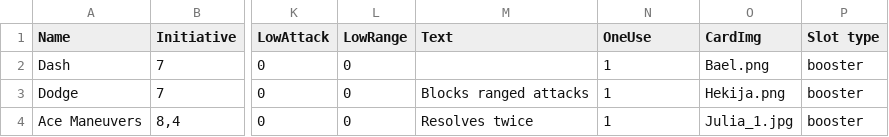
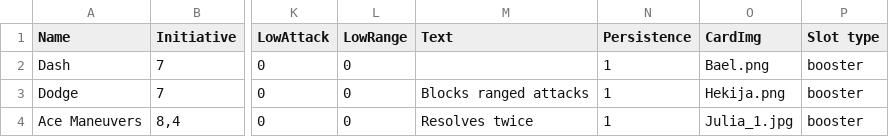
Before and after one commit to thesilencelies/mobileSuitGame, a CSV file: archive/Gundam Cards - Booster actions.csv, drawn as a sheet; only a part is shown, gaps mark what is left out; the diff names each change by its address in the sheet, - before the commit and + after, or states it on an @@ line.

Commit message:
refactor for persistence  instead

```diff
--- a/archive/Gundam Cards - Booster actions.csv
+++ b/archive/Gundam Cards - Booster actions.csv
-N1: OneUse
+N1: Persistence
```
Also changed, not shown: archive/Gundam Cards - Default actions.csv, archive/Gundam Cards - Pilot actions.csv, 12 other files.
